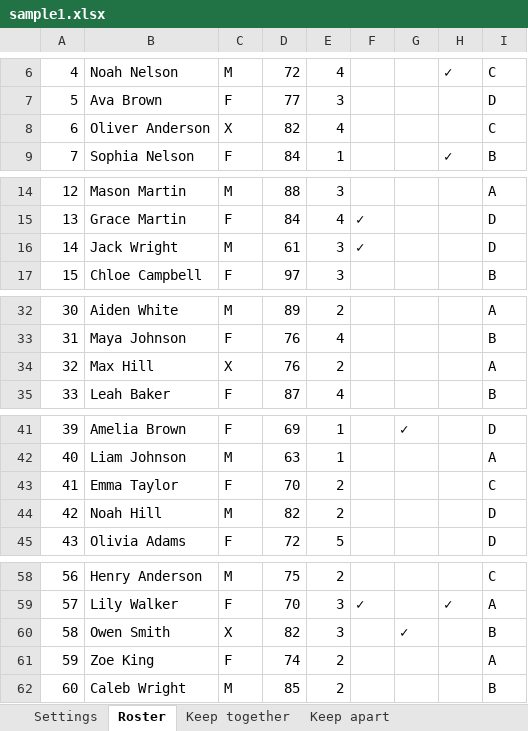
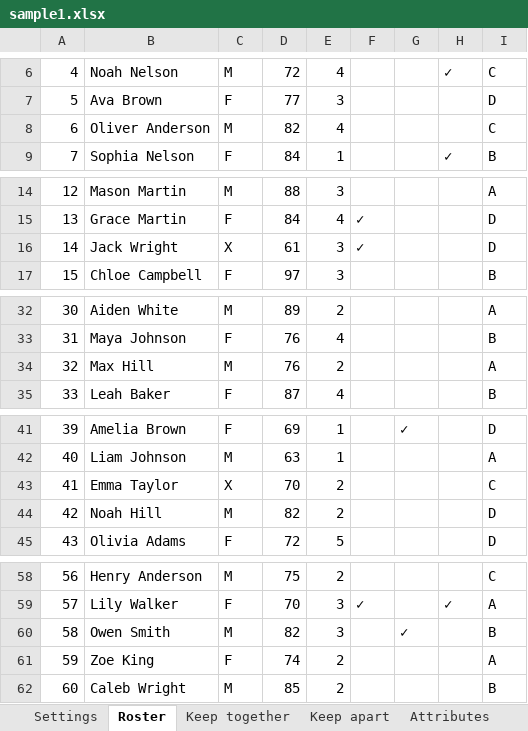
Before and after one commit to ohru131/ClassClassify, an Excel workbook: public/samples/en/sample1.xlsx, sheet Roster, drawn as a sheet; only a part is shown, gaps mark what is left out; values as stored, in another font and other column widths than the file's, no borders; the diff covers the shown part only; the diff names each change by its address in the sheet, - before the commit and + after, or states it on an @@ line.

```diff
--- a/public/samples/en/sample1.xlsx (sheet Roster)
+++ b/public/samples/en/sample1.xlsx (sheet Roster)
+sheet tab: Attributes
-C8: X
+C8: M
-C16: M
+C16: X
-C34: X
+C34: M
-C43: F
+C43: X
-C60: X
+C60: M
```
Also changed, not shown: 1 edited cell elsewhere in this sheet, public/samples/de/sample1.xlsx, public/samples/en/sample-group.xlsx, 36 other files.
